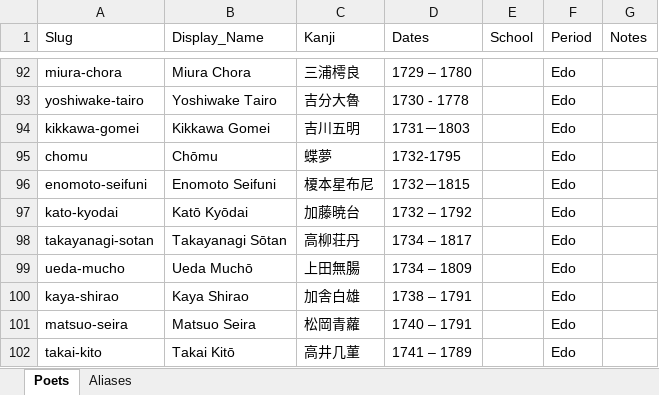
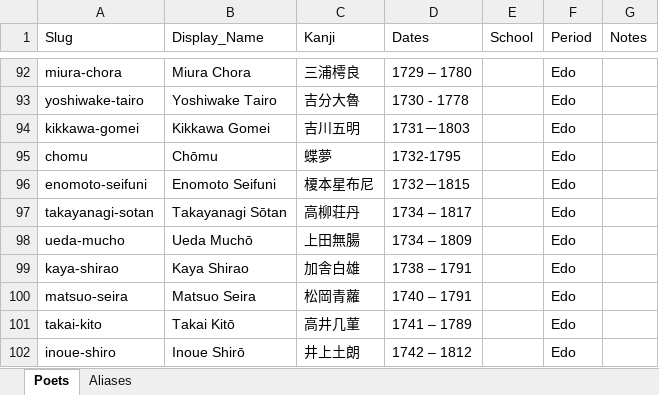
Before and after one commit to matsunagateitoku/The-Haiku-Project, an Excel workbook: poets_canonical.xlsx, sheet Poets, drawn as a sheet; only a part is shown, gaps mark what is left out; the shorter side is filled out with more unchanged rows; values as stored, in another font and other column widths than the file's, no borders; the diff names each change by its address in the sheet, - before the commit and + after, or states it on an @@ line.

```diff
--- a/poets_canonical.xlsx (sheet Poets)
+++ b/poets_canonical.xlsx (sheet Poets)
-row 97: kato-kyodai | Katō Kyōdai | 加藤暁台 | 1732 – 1792 |  | Edo
```
Also changed, not shown: sheet Aliases, 8 other files.
